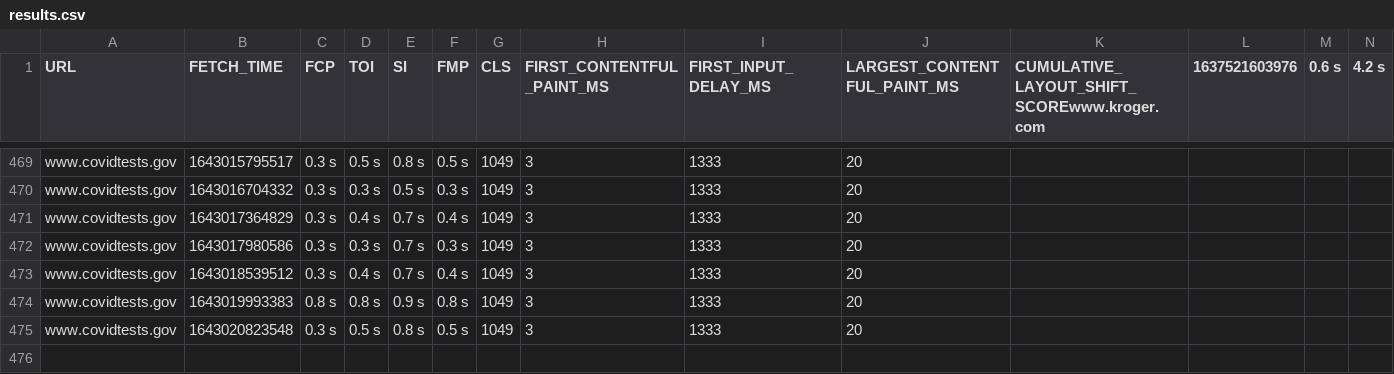
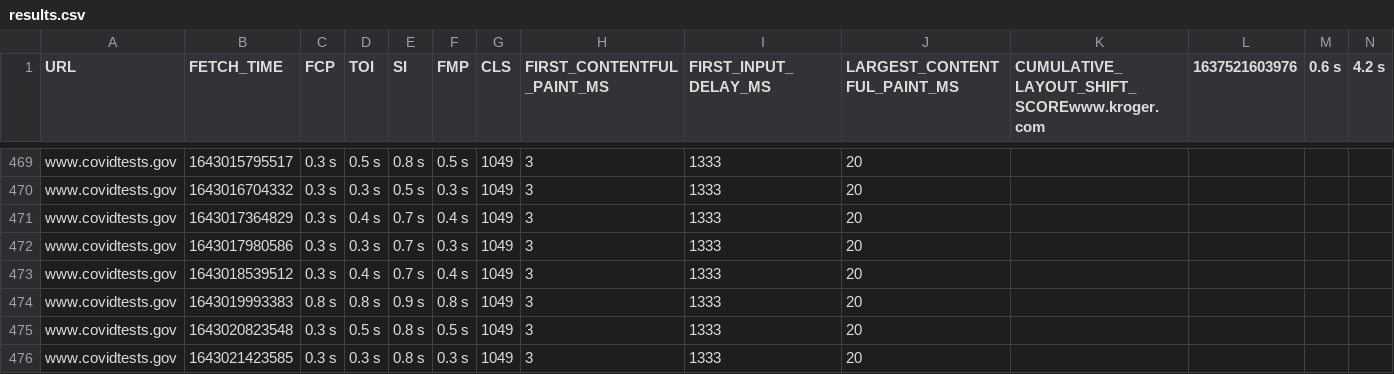
Before and after one commit to QAInsights/Black-Friday-Performance-Testing, a CSV file: results.csv, drawn as a sheet; only a part is shown, gaps mark what is left out; rows hold the shown columns only; the diff names each change by its address in the sheet, - before the commit and + after, or states it on an @@ line.

Commit message:
Updated the results

```diff
--- a/results.csv
+++ b/results.csv
+row 476: www.covidtests.gov | 1643021423585 | 0.3 s | 0.3 s | 0.8 s | 0.3 s | 1049 | 3 | 1333 | 20
```
